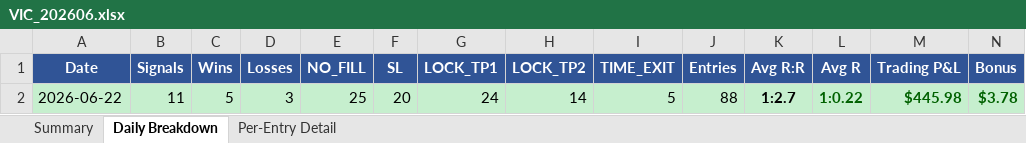
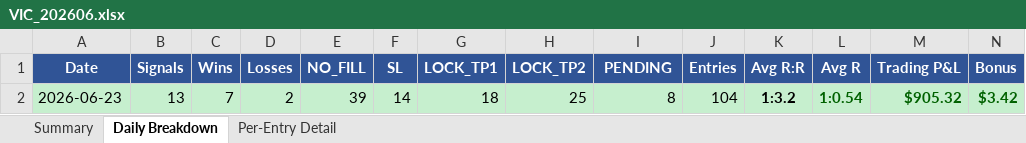
Before and after one commit to furqonajiy/gd-bt, an Excel workbook: reports/VIC_202606.xlsx, sheet Daily Breakdown, drawn as a sheet; only a part is shown; values as stored, in another font and other column widths than the file's, no borders; removed rows and columns are numbered as before the commit, all else as after; rows hold the shown columns only; the diff names each change by its address in the sheet, - before the commit and + after, or states it on an @@ line.

```diff
--- a/reports/VIC_202606.xlsx (sheet Daily Breakdown)
+++ b/reports/VIC_202606.xlsx (sheet Daily Breakdown)
-I1: TIME_EXIT
+I1: PENDING
-row 2: 2026-06-22 | 11 | 5 | 3 | 25 | 20 | 24 | 14 | 5 | 88 | 1:2.7 | 1:0.22 | $445.98 | $3.78
+row 2: 2026-06-23 | 13 | 7 | 2 | 39 | 14 | 18 | 25 | 8 | 104 | 1:3.2 | 1:0.54 | $905.32 | $3.42
```
Also changed, not shown: sheet Per-Entry Detail, sheet Summary, reports/SQZ6_202606.xlsx, 4 other files.
